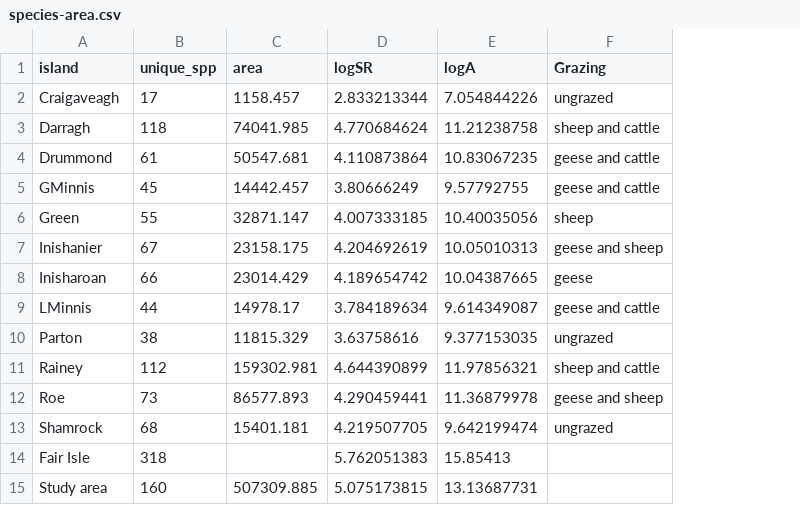
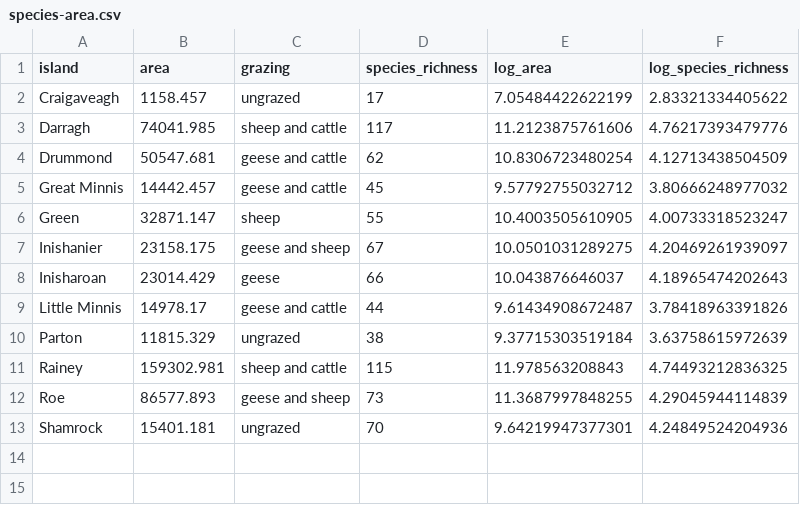
Before and after one commit to jed76/strangford, a CSV file: data/species-area.csv, drawn as a sheet; removed rows and columns are numbered as before the commit, all else as after; the diff names each change by its address in the sheet, - before the commit and + after, or states it on an @@ line.

```diff
--- a/data/species-area.csv
+++ b/data/species-area.csv
-column B (unique_spp), rows 2-13: 17 | 118 | 61 | 45 | 55 | 67 | 66 | 44 | 38 | 112 | 73 | 68
-column D (logSR), rows 2-13: 2.833213344 | 4.770684624 | 4.110873864 | 3.80666249 | 4.007333185 | 4.204692619 | 4.189654742 | 3.784189634 | 3.63758616 | 4.644390899 | 4.290459441 | 4.219507705
-column E (logA), rows 2-13: 7.054844226 | 11.21238758 | 10.83067235 | 9.57792755 | 10.40035056 | 10.05010313 | 10.04387665 | 9.614349087 | 9.377153035 | 11.97856321 | 11.36879978 | 9.642199474
+column D (species_richness), rows 2-13: 17 | 117 | 62 | 45 | 55 | 67 | 66 | 44 | 38 | 115 | 73 | 70
+column E (log_area), rows 2-13: 7.05484422622199 | 11.2123875761606 | 10.8306723480254 | 9.57792755032712 | 10.4003505610905 | 10.0501031289275 | 10.043876646037 | 9.61434908672487 | 9.37715303519184 | 11.978563208843 | 11.3687997848255 | 9.64219947377301
+column F (log_species_richness), rows 2-13: 2.83321334405622 | 4.76217393479776 | 4.12713438504509 | 3.80666248977032 | 4.00733318523247 | 4.20469261939097 | 4.18965474202643 | 3.78418963391826 | 3.63758615972639 | 4.74493212836325 | 4.29045944114839 | 4.24849524204936
-C1: Grazing
+C1: grazing
-A5 (island): GMinnis
+A5 (island): Great Minnis
-A9 (island): LMinnis
+A9 (island): Little Minnis
-row 14: Fair Isle | 318 |  | 5.762051383 | 15.85413
-row 15: Study area | 160 | 507309.885 | 5.075173815 | 13.13687731
```
Also changed, not shown: data/csv/unknowns.csv, 18 other files.
